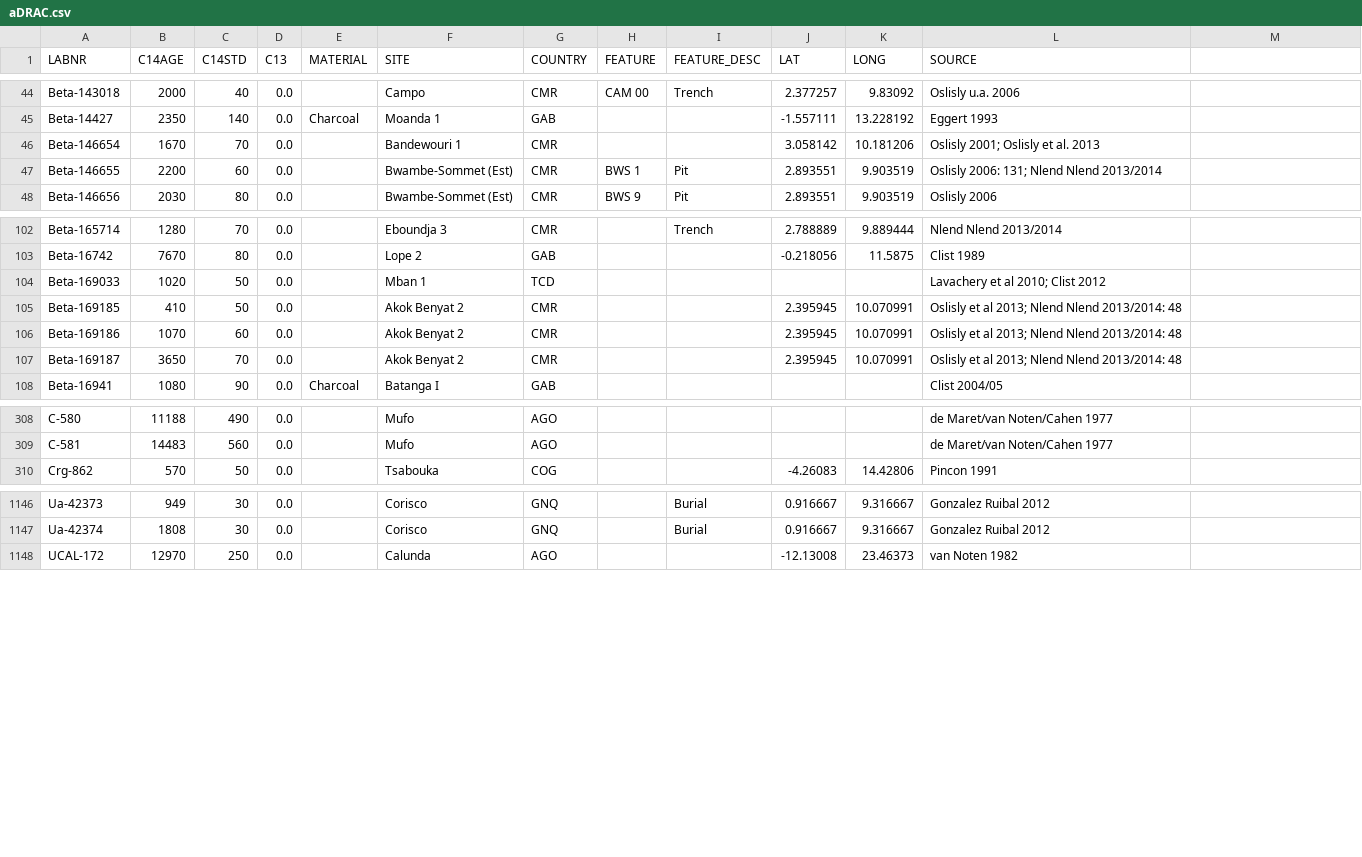
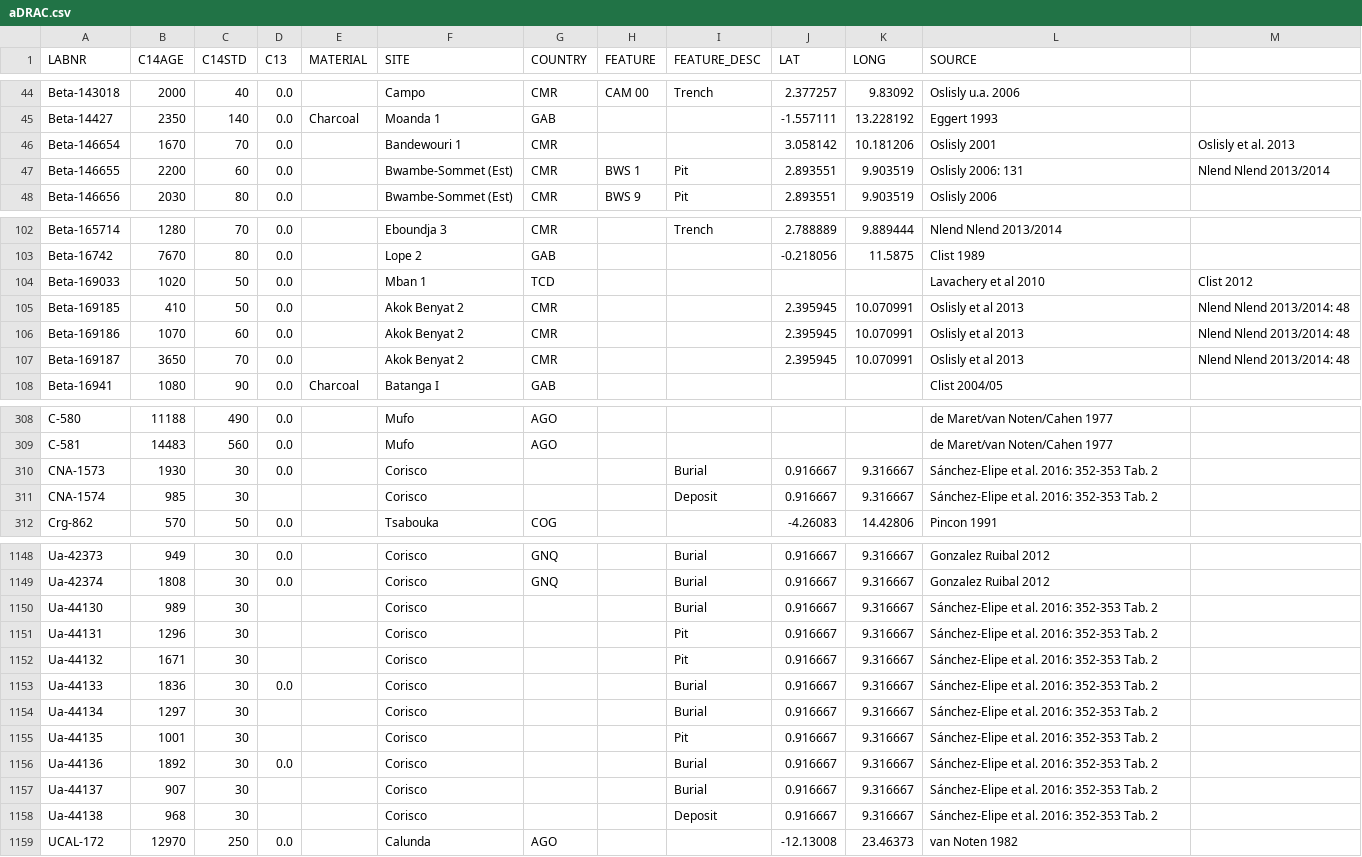
Before and after one commit to dirkseidensticker/aDRAC, a CSV file: data/aDRAC.csv, drawn as a sheet; only a part is shown, gaps mark what is left out; the diff covers the shown part only.

Commit message:
Added Sánchez-Elipe et al. 2016

```diff
--- a/data/aDRAC.csv
+++ b/data/aDRAC.csv
@@ -46,2 +46,2 @@ Beta-14427,2350,140,0.0,Charcoal,Moanda 1,GAB,,,-1.557111,13.228192,Eggert 1993
-Beta-146654,1670,70,0.0,,Bandewouri 1,CMR,,,3.058142,10.181206,Oslisly 2001; Oslisly et al. 2013
-Beta-146655,2200,60,0.0,,Bwambe-Sommet (Est),CMR,BWS 1,Pit,2.893551,9.903519,Oslisly 2006: 131; Nlend Nlend 2013/2014
+Beta-146654,1670,70,0.0,,Bandewouri 1,CMR,,,3.058142,10.181206,Oslisly 2001, Oslisly et al. 2013
+Beta-146655,2200,60,0.0,,Bwambe-Sommet (Est),CMR,BWS 1,Pit,2.893551,9.903519,Oslisly 2006: 131, Nlend Nlend 2013/2014
@@ -104,4 +104,4 @@ Beta-16742,7670,80,0.0,,Lope 2,GAB,,,-0.218056,11.5875,Clist 1989
-Beta-169033,1020,50,0.0,,Mban 1,TCD,,,,,Lavachery et al 2010; Clist 2012
-Beta-169185,410,50,0.0,,Akok Benyat 2,CMR,,,2.395945,10.070991,Oslisly et al 2013; Nlend Nlend 2013/2014: 48
-Beta-169186,1070,60,0.0,,Akok Benyat 2,CMR,,,2.395945,10.070991,Oslisly et al 2013; Nlend Nlend 2013/2014: 48
-Beta-169187,3650,70,0.0,,Akok Benyat 2,CMR,,,2.395945,10.070991,Oslisly et al 2013; Nlend Nlend 2013/2014: 48
+Beta-169033,1020,50,0.0,,Mban 1,TCD,,,,,Lavachery et al 2010, Clist 2012
+Beta-169185,410,50,0.0,,Akok Benyat 2,CMR,,,2.395945,10.070991,Oslisly et al 2013, Nlend Nlend 2013/2014: 48
+Beta-169186,1070,60,0.0,,Akok Benyat 2,CMR,,,2.395945,10.070991,Oslisly et al 2013, Nlend Nlend 2013/2014: 48
+Beta-169187,3650,70,0.0,,Akok Benyat 2,CMR,,,2.395945,10.070991,Oslisly et al 2013, Nlend Nlend 2013/2014: 48
@@ -309,0 +310,2 @@ C-581,14483,560,0.0,,Mufo,AGO,,,,,de Maret/van Noten/Cahen 1977
+CNA-1573,1930,30,0.0,,Corisco,,,Burial,0.916667,9.316667,Sánchez-Elipe et al. 2016: 352-353 Tab. 2,
+CNA-1574,985,30,,,Corisco,,,Deposit,0.916667,9.316667,Sánchez-Elipe et al. 2016: 352-353 Tab. 2,
@@ -1147,0 +1150,9 @@ Ua-42374,1808,30,0.0,,Corisco,GNQ,,Burial,0.916667,9.316667,Gonzalez Ruibal 2012
+Ua-44130,989,30,,,Corisco,,,Burial,0.916667,9.316667,Sánchez-Elipe et al. 2016: 352-353 Tab. 2,
+Ua-44131,1296,30,,,Corisco,,,Pit,0.916667,9.316667,Sánchez-Elipe et al. 2016: 352-353 Tab. 2,
+Ua-44132,1671,30,,,Corisco,,,Pit,0.916667,9.316667,Sánchez-Elipe et al. 2016: 352-353 Tab. 2,
+Ua-44133,1836,30,0.0,,Corisco,,,Burial,0.916667,9.316667,Sánchez-Elipe et al. 2016: 352-353 Tab. 2,
+Ua-44134,1297,30,,,Corisco,,,Burial,0.916667,9.316667,Sánchez-Elipe et al. 2016: 352-353 Tab. 2,
+Ua-44135,1001,30,,,Corisco,,,Pit,0.916667,9.316667,Sánchez-Elipe et al. 2016: 352-353 Tab. 2,
+Ua-44136,1892,30,0.0,,Corisco,,,Burial,0.916667,9.316667,Sánchez-Elipe et al. 2016: 352-353 Tab. 2,
+Ua-44137,907,30,,,Corisco,,,Burial,0.916667,9.316667,Sánchez-Elipe et al. 2016: 352-353 Tab. 2,
+Ua-44138,968,30,,,Corisco,,,Deposit,0.916667,9.316667,Sánchez-Elipe et al. 2016: 352-353 Tab. 2,
```
Also changed, not shown: 46 edited cells elsewhere in this file, 1 other file.
